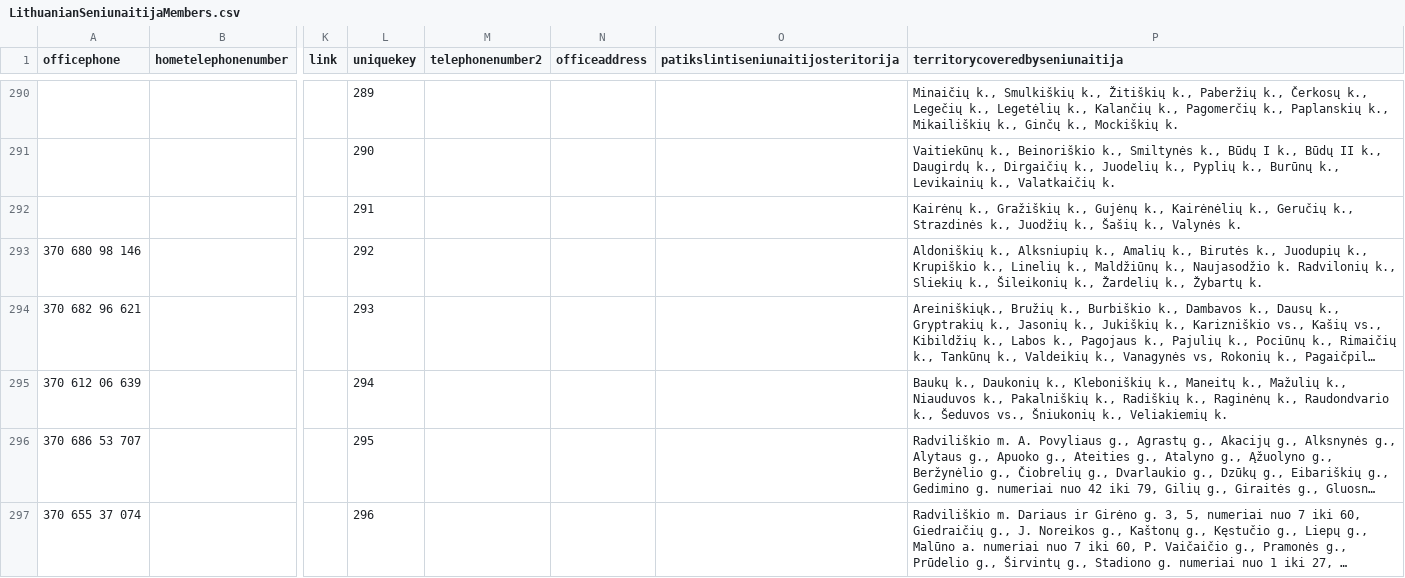
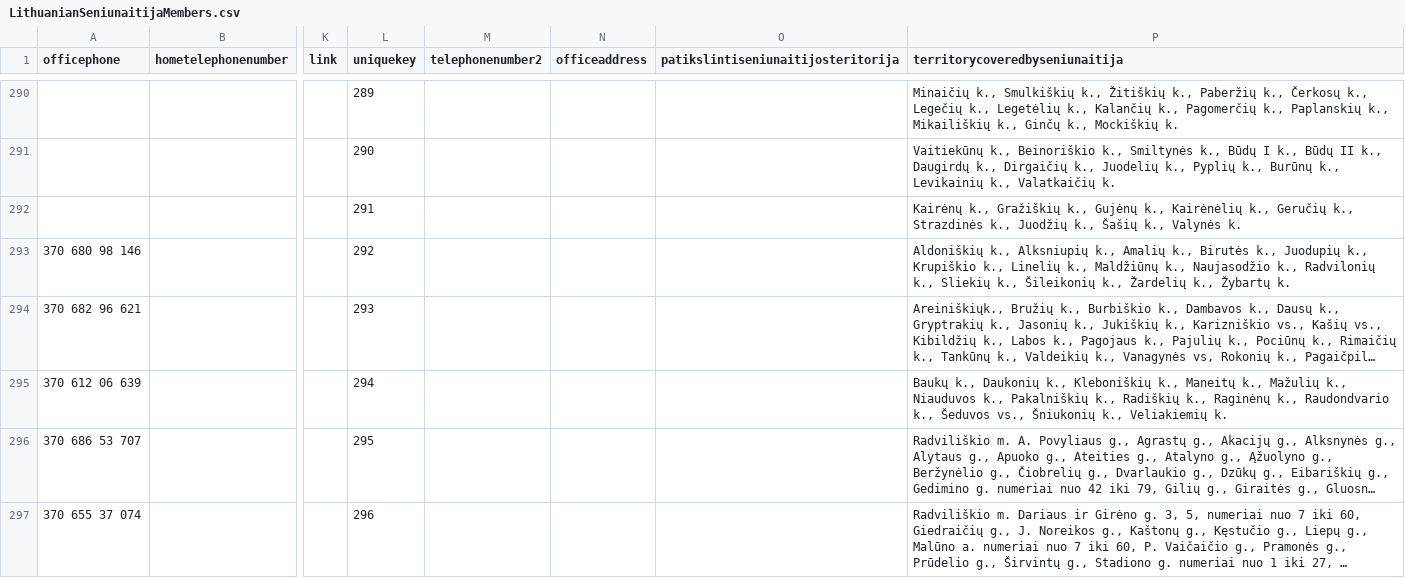
Before and after one commit to TransparencyInternationalLithuania/parasykjiems.lt, a CSV file: cdb_lt/files/members/LithuanianSeniunaitijaMembers.csv, drawn as a sheet; only a part is shown, gaps mark what is left out; long unchanged cells end in …; the diff covers the shown part only; the diff names each change by its address in the sheet, - before the commit and + after, or states it on an @@ line.

```diff
--- a/cdb_lt/files/members/LithuanianSeniunaitijaMembers.csv
+++ b/cdb_lt/files/members/LithuanianSeniunaitijaMembers.csv
-P293 (territorycoveredbyseniunaitija): …k., Naujasodžio k. Radvilonių k.,…
+P293 (territorycoveredbyseniunaitija): …k., Naujasodžio k., Radvilonių k.,…
```
Also changed, not shown: 39 edited cells elsewhere in this file, 6 other files.
